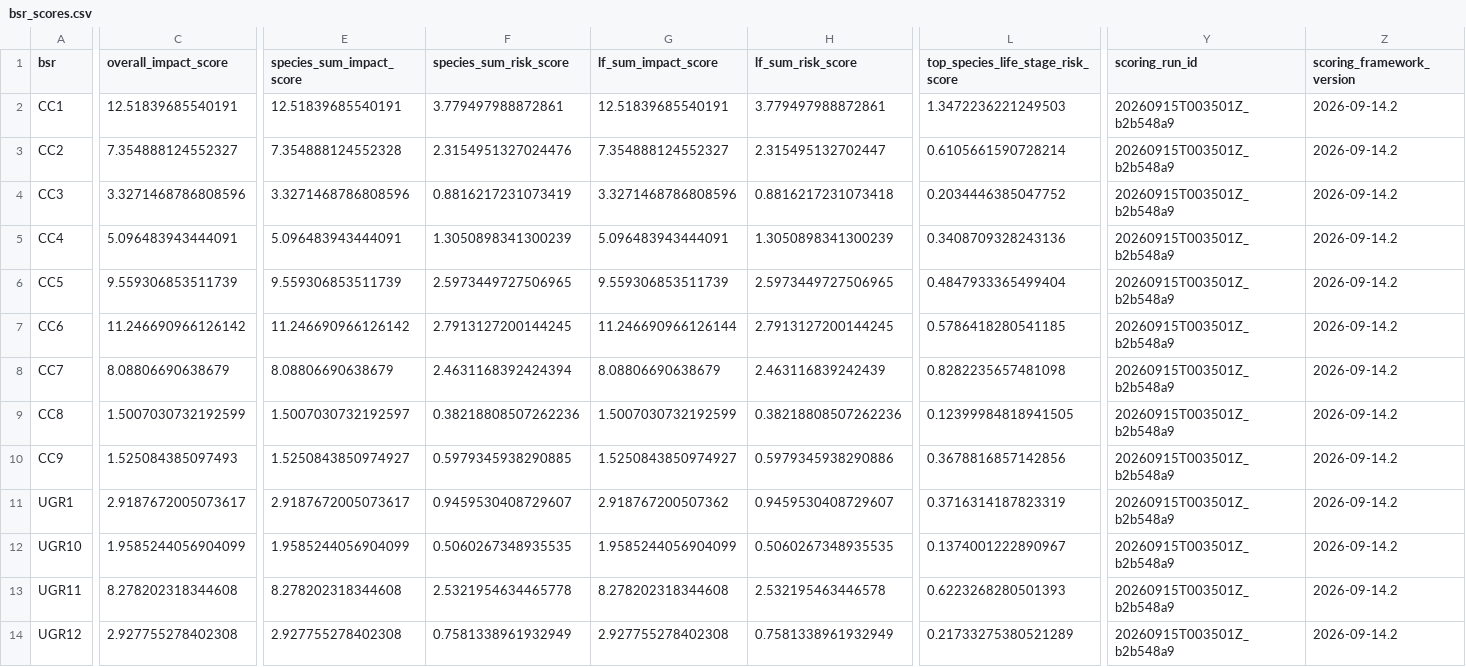
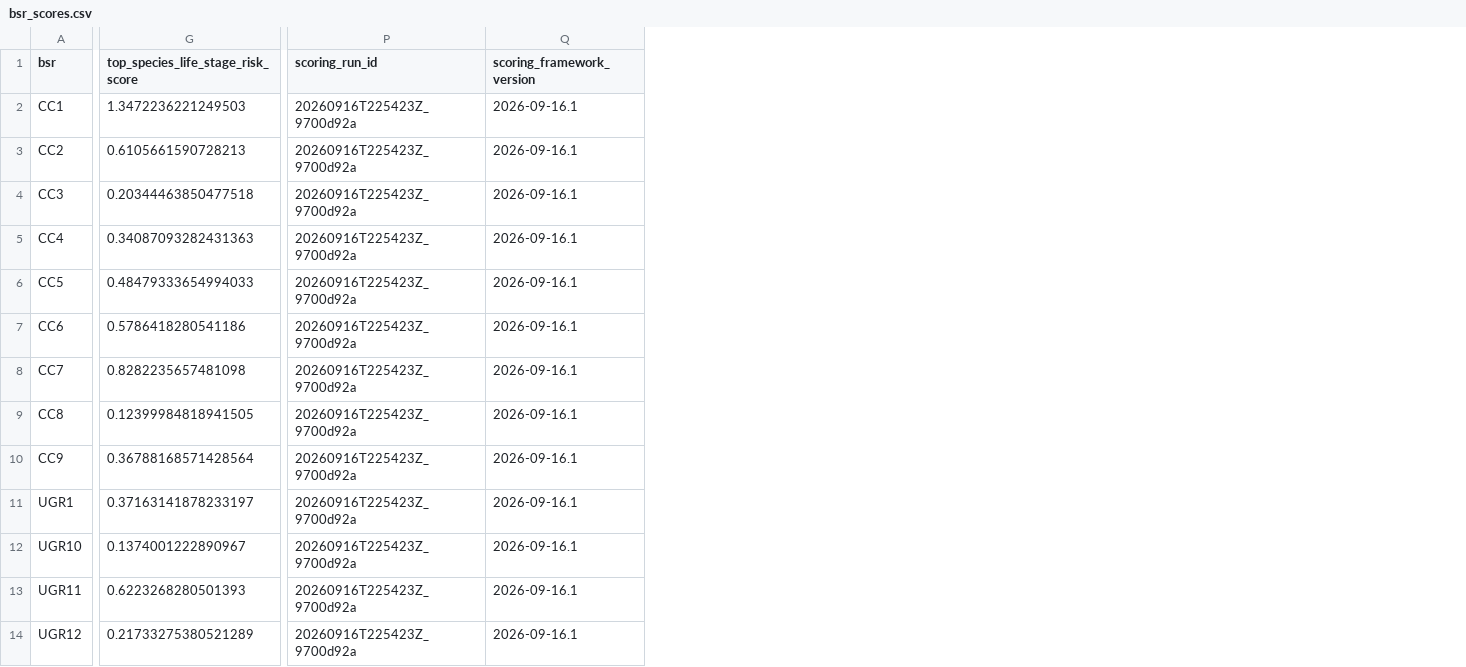
Before and after one commit to atdunwoody/atlas_lvl1-2_scoring_webapp, a CSV file: data/outputs/bsr_scores.csv, drawn as a sheet; only a part is shown, gaps mark what is left out; removed rows and columns are numbered as before the commit, all else as after; the diff covers the shown part only; the diff names each change by its address in the sheet, - before the commit and + after, or states it on an @@ line.

Commit message:
scoring notebook simplified

```diff
--- a/data/outputs/bsr_scores.csv
+++ b/data/outputs/bsr_scores.csv
-column C (overall_impact_score), rows 2-14: 12.51839685540191 | 7.354888124552327 | 3.3271468786808596 | 5.096483943444091 | 9.559306853511739 | 11.246690966126142 | 8.08806690638679 | 1.5007030732192599 | 1.525084385097493 | 2.9187672005073617 | 1.9585244056904099 | 8.278202318344608 | 2.927755278402308
-column E (species_sum_impact_score), rows 2-14: 12.51839685540191 | 7.354888124552328 | 3.3271468786808596 | 5.096483943444091 | 9.559306853511739 | 11.246690966126142 | 8.08806690638679 | 1.5007030732192597 | 1.5250843850974927 | 2.9187672005073617 | 1.9585244056904099 | 8.278202318344608 | 2.927755278402308
-column F (species_sum_risk_score), rows 2-14: 3.779497988872861 | 2.3154951327024476 | 0.8816217231073419 | 1.3050898341300239 | 2.5973449727506965 | 2.7913127200144245 | 2.4631168392424394 | 0.38218808507262236 | 0.5979345938290885 | 0.9459530408729607 | 0.5060267348935535 | 2.5321954634465778 | 0.7581338961932949
-column G (lf_sum_impact_score), rows 2-14: 12.51839685540191 | 7.354888124552327 | 3.3271468786808596 | 5.096483943444091 | 9.559306853511739 | 11.246690966126144 | 8.08806690638679 | 1.5007030732192599 | 1.5250843850974927 | 2.918767200507362 | 1.9585244056904099 | 8.278202318344608 | 2.927755278402308
-column H (lf_sum_risk_score), rows 2-14: 3.779497988872861 | 2.315495132702447 | 0.8816217231073418 | 1.3050898341300239 | 2.5973449727506965 | 2.7913127200144245 | 2.463116839242439 | 0.38218808507262236 | 0.5979345938290886 | 0.9459530408729607 | 0.5060267348935535 | 2.532195463446578 | 0.7581338961932949
-P2:P14 (scoring_run_id): 20260915T003501Z_b2b548a9
+P2:P14 (scoring_run_id): 20260916T225423Z_9700d92a
-Q2:Q14 (scoring_framework_version): 2026-09-14.2
+Q2:Q14 (scoring_framework_version): 2026-09-16.1
-G3: 0.6105661590728214
+G3: 0.6105661590728213
-G4: 0.2034446385047752
+G4: 0.20344463850477518
-G5: 0.3408709328243136
+G5: 0.34087093282431363
-G6: 0.4847933365499404
+G6: 0.48479333654994033
-G7: 0.5786418280541185
+G7: 0.5786418280541186
-G10: 0.3678816857142856
+G10: 0.36788168571428564
-G11: 0.3716314187823319
+G11: 0.37163141878233197
```
Also changed, not shown: 6 removed columns and 58 edited cells elsewhere in this file, data/outputs/QC/life_stage_fish_use_normalization.csv, data/outputs/QC/qc_summary.csv, 12 other files.
